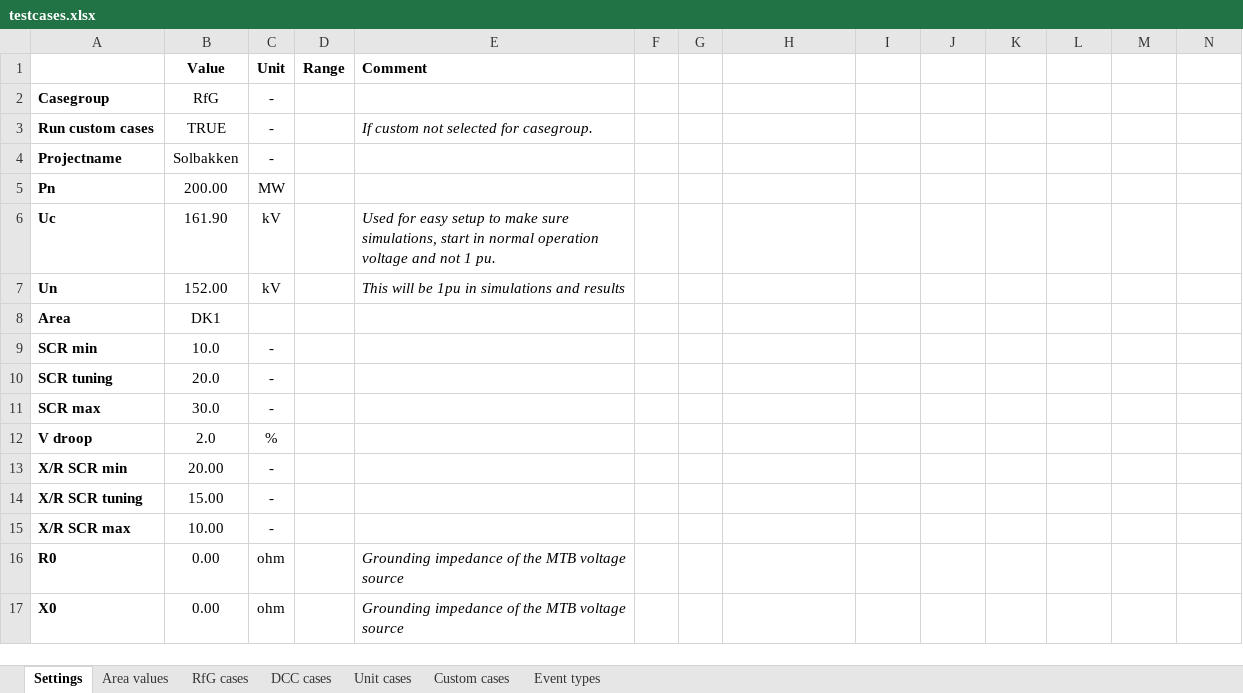
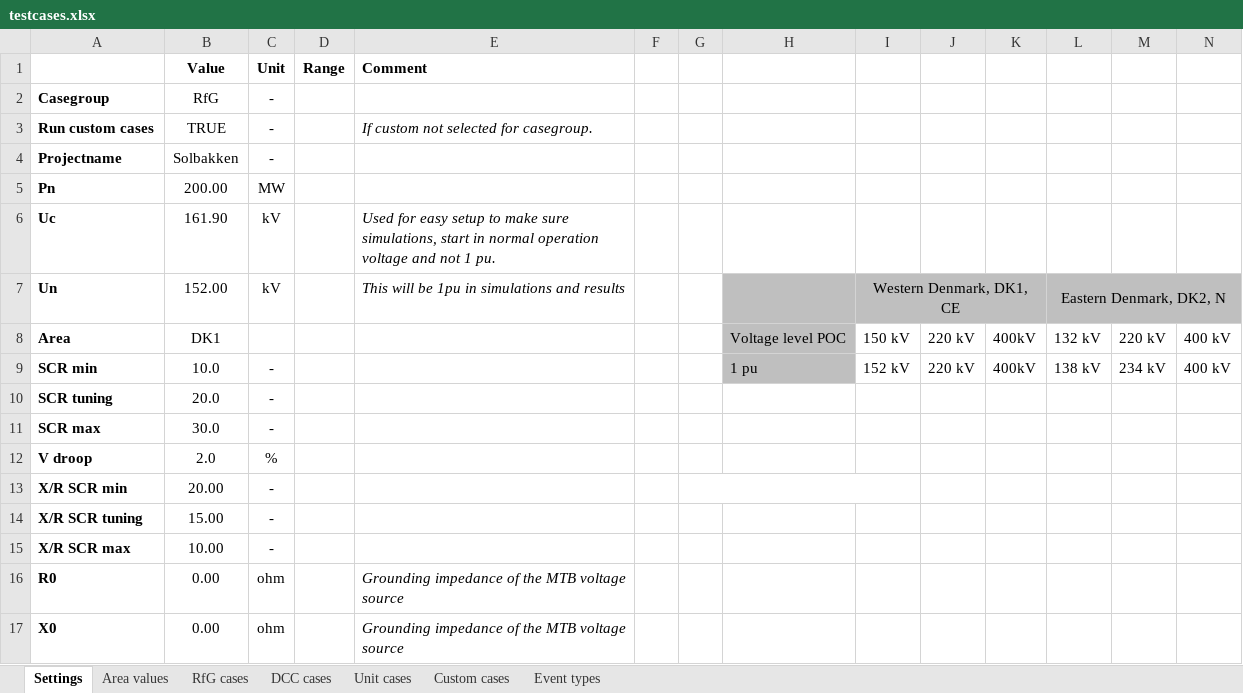
Before and after one commit to Energinet-AIG/MTB, an Excel workbook: testcases.xlsx, sheet Settings, drawn as a sheet; only a part is shown; values as stored, in another font and other column widths than the file's, no borders; the diff names each change by its address in the sheet, - before the commit and + after, or states it on an @@ line.

```diff
--- a/testcases.xlsx (sheet Settings)
+++ b/testcases.xlsx (sheet Settings)
-H7:N7 fill: none
+H7:N7 fill: #BFBFBF
-I7: (empty)
+I7: Western Denmark, DK1, CE
+I7:K7 merged
-L7: (empty)
+L7: Eastern Denmark, DK2, N
+L7:N7 merged
-H8: (empty)
+H8: Voltage level POC
-H8:H9 fill: none
+H8:H9 fill: #BFBFBF
-I8: (empty)
+I8: 150 kV
-J8:J9: (empty)
+J8:J9: 220 kV
-K8:K9: (empty)
+K8:K9: 400kV
-L8: (empty)
+L8: 132 kV
-M8: (empty)
+M8: 220 kV
-N8:N9: (empty)
+N8:N9: 400 kV
-H9: (empty)
+H9: 1 pu
-I9: (empty)
+I9: 152 kV
-L9: (empty)
+L9: 138 kV
-M9: (empty)
+M9: 234 kV
+G13:I13 merged
```
Also changed, not shown: sheet DCC cases, sheet RfG cases, sheet Unit cases, formulas that keep their value.
